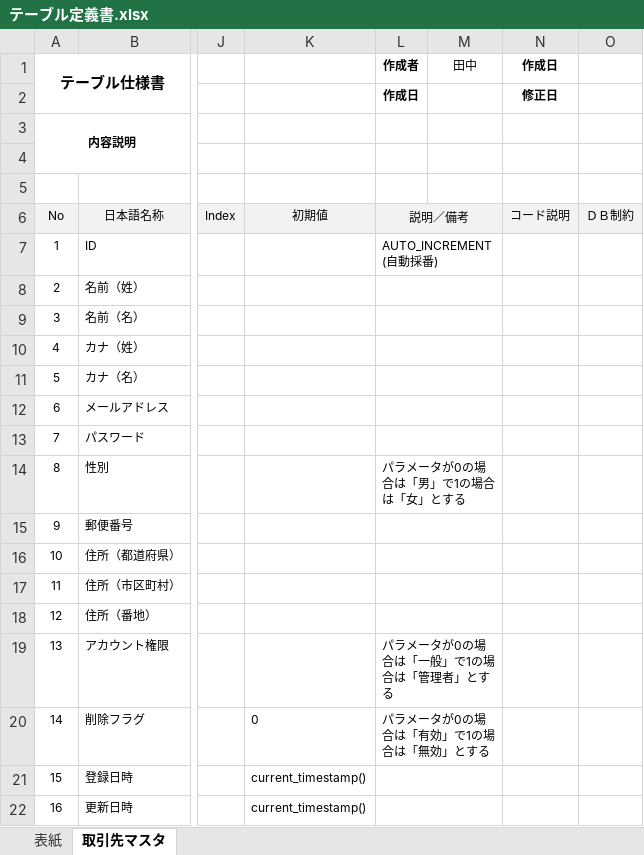
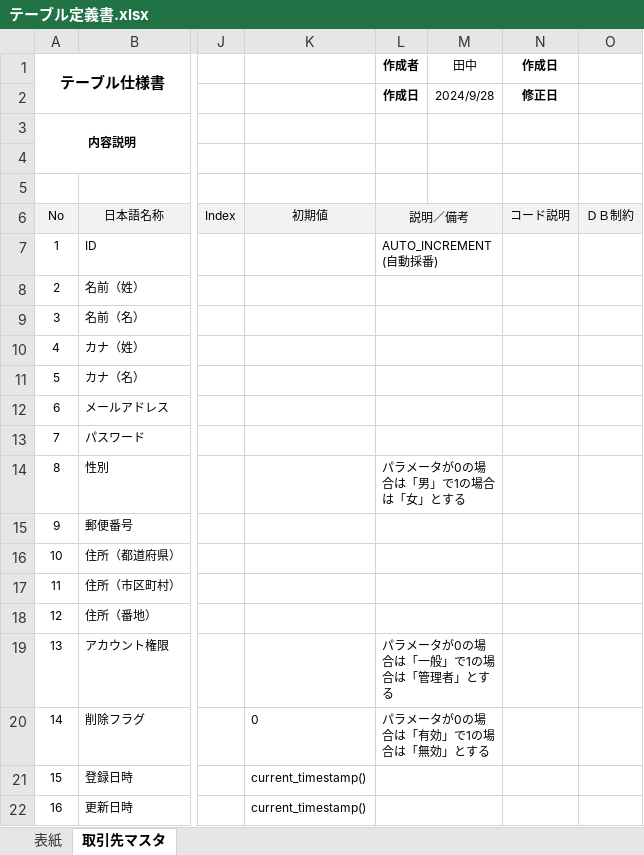
Before and after one commit to yuta02gg/account1, an Excel workbook: 基本設計/テーブル定義書.xlsx, sheet 取引先マスタ, drawn as a sheet; only a part is shown, gaps mark what is left out; values as stored, in another font and other column widths than the file's, no borders; the diff names each change by its address in the sheet, - before the commit and + after, or states it on an @@ line.

```diff
--- a/基本設計/テーブル定義書.xlsx (sheet 取引先マスタ)
+++ b/基本設計/テーブル定義書.xlsx (sheet 取引先マスタ)
-M2 (田中): (empty)
+M2 (田中): 2024/9/28
```
Also changed, not shown: sheet 表紙, charts or pictures, 基本設計/基本設計書.xlsx, 基本設計/機能一覧表.xlsx, 2 other files.
